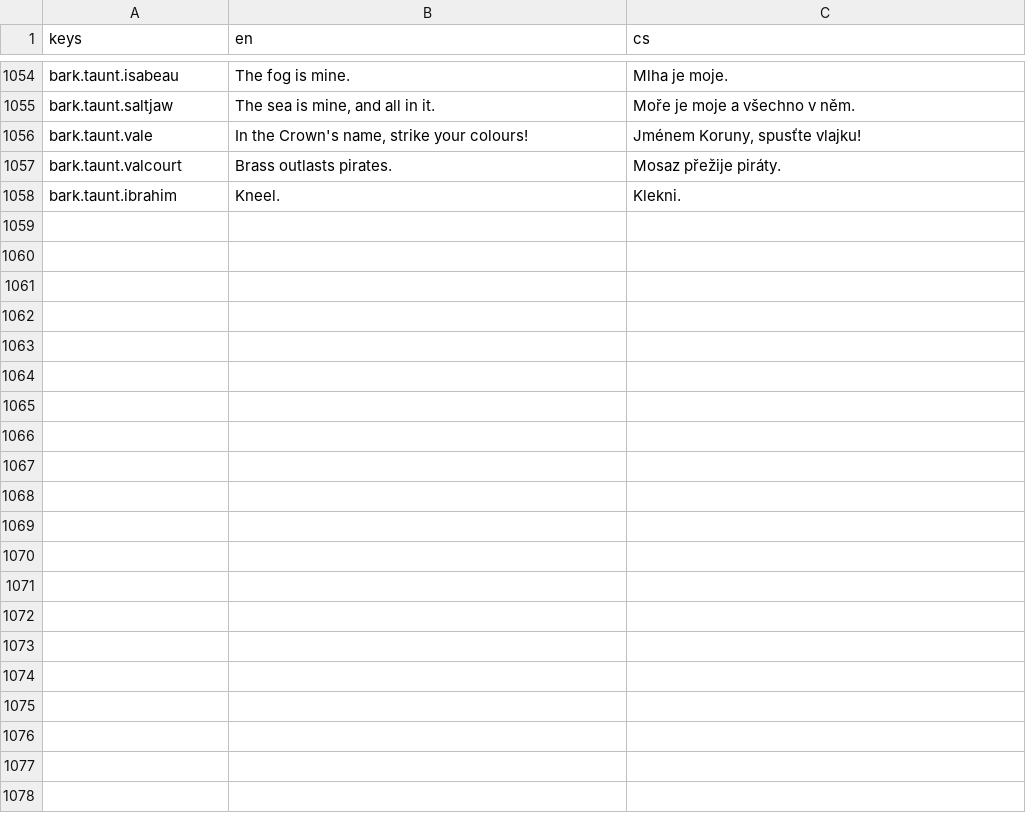
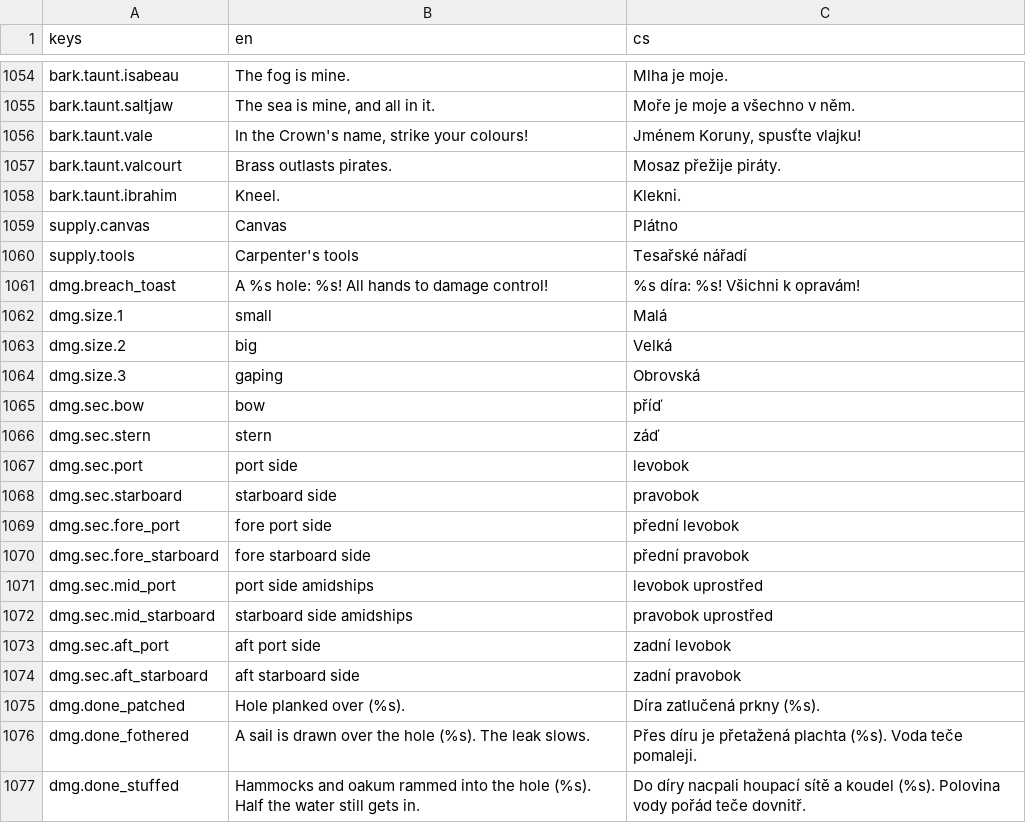
Before and after one commit to xsevcikr/Pirate_Empire, a CSV file: data/i18n/strings.csv, drawn as a sheet; only a part is shown, gaps mark what is left out; the diff covers the shown part only; the diff names each change by its address in the sheet, - before the commit and + after, or states it on an @@ line.

```diff
--- a/data/i18n/strings.csv
+++ b/data/i18n/strings.csv
+row 1059: supply.canvas | Canvas | Plátno
+row 1060: supply.tools | Carpenter's tools | Tesařské nářadí
+row 1061: dmg.breach_toast | A %s hole: %s! All hands to damage control! | %s díra: %s! Všichni k opravám!
+row 1062: dmg.size.1 | small | Malá
+row 1063: dmg.size.2 | big | Velká
+row 1064: dmg.size.3 | gaping | Obrovská
+row 1065: dmg.sec.bow | bow | příď
+row 1066: dmg.sec.stern | stern | záď
+row 1067: dmg.sec.port | port side | levobok
+row 1068: dmg.sec.starboard | starboard side | pravobok
+row 1069: dmg.sec.fore_port | fore port side | přední levobok
+row 1070: dmg.sec.fore_starboard | fore starboard side | přední pravobok
+row 1071: dmg.sec.mid_port | port side amidships | levobok uprostřed
+row 1072: dmg.sec.mid_starboard | starboard side amidships | pravobok uprostřed
+row 1073: dmg.sec.aft_port | aft port side | zadní levobok
+row 1074: dmg.sec.aft_starboard | aft starboard side | zadní pravobok
+row 1075: dmg.done_patched | Hole planked over (%s). | Díra zatlučená prkny (%s).
+row 1076: dmg.done_fothered | A sail is drawn over the hole (%s). The leak slows. | Přes díru je přetažená plachta (%s). Voda teče pomaleji.
+row 1077: dmg.done_stuffed | Hammocks and oakum rammed into the hole (%s). Half the water still gets in. | Do díry nacpali houpací sítě a koudel (%s). Polovina vody pořád teče dovnitř.
```
Also changed, not shown: 22 added rows elsewhere in this file, 28 other files.
